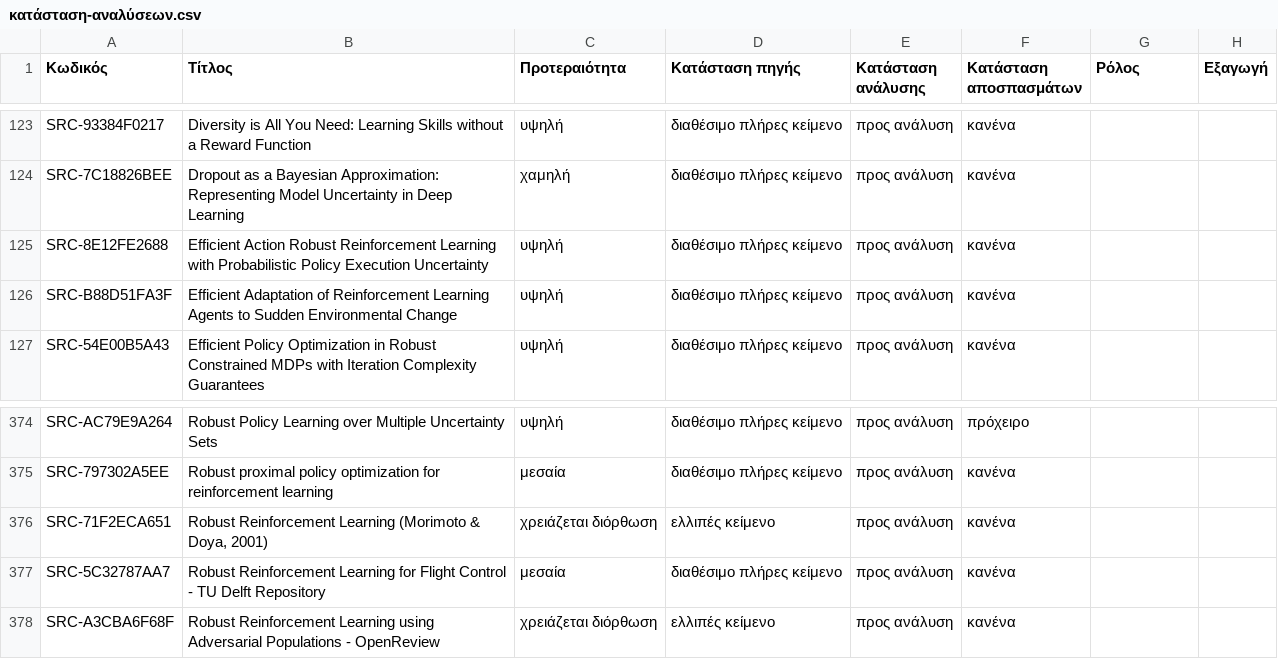
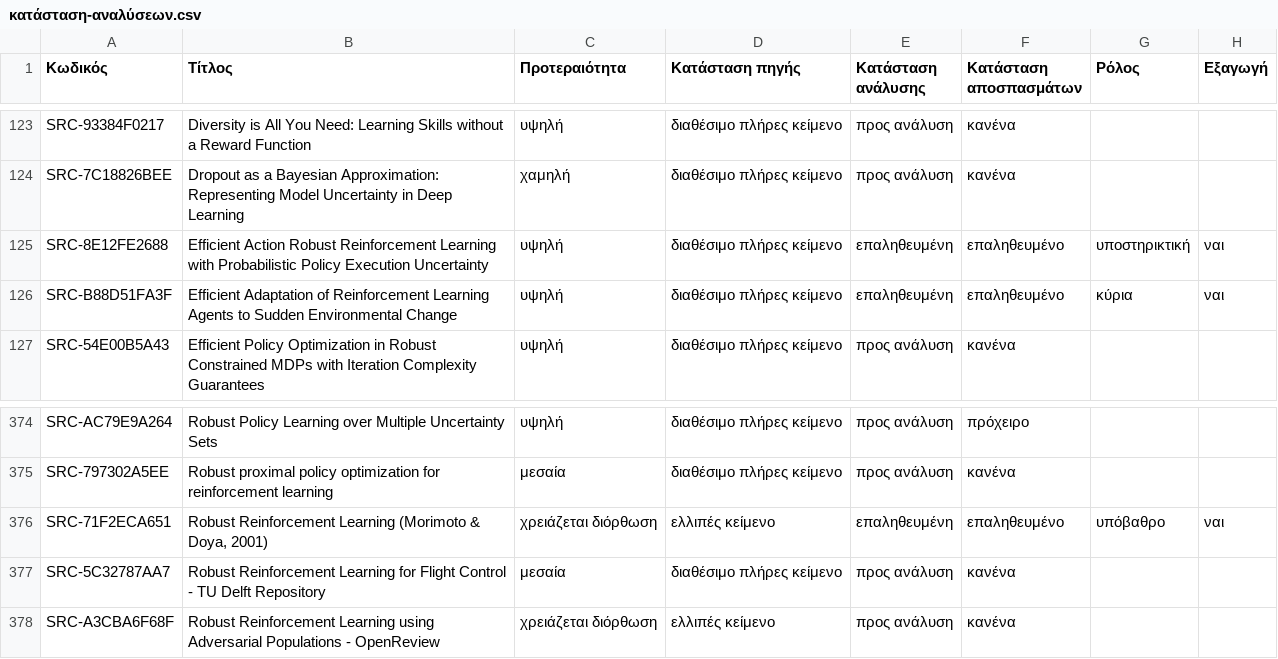
Before and after one commit to MariosGiannakaras/ThesisBibliography, a CSV file: κατάλογος/κατάσταση-αναλύσεων.csv, drawn as a sheet; only a part is shown, gaps mark what is left out.

```diff
--- a/κατάλογος/κατάσταση-αναλύσεων.csv
+++ b/κατάλογος/κατάσταση-αναλύσεων.csv
@@ -124,4 +124,4 @@ SRC-93384F0217,Diversity is All You Need: Learning Skills without a Reward Funct
 SRC-7C18826BEE,Dropout as a Bayesian Approximation: Representing Model Uncertainty in Deep Learning,χαμηλή,διαθέσιμο πλήρες κείμενο,προς ανάλυση,κανένα,,
-SRC-8E12FE2688,Efficient Action Robust Reinforcement Learning with Probabilistic Policy Execution Uncertainty,υψηλή,διαθέσιμο πλήρες κείμενο,προς ανάλυση,κανένα,,
-SRC-B88D51FA3F,Efficient Adaptation of Reinforcement Learning Agents to Sudden Environmental Change,υψηλή,διαθέσιμο πλήρες κείμενο,προς ανάλυση,κανένα,,
+SRC-8E12FE2688,Efficient Action Robust Reinforcement Learning with Probabilistic Policy Execution Uncertainty,υψηλή,διαθέσιμο πλήρες κείμενο,επαληθευμένη,επαληθευμένο,υποστηρικτική,ναι
+SRC-B88D51FA3F,Efficient Adaptation of Reinforcement Learning Agents to Sudden Environmental Change,υψηλή,διαθέσιμο πλήρες κείμενο,επαληθευμένη,επαληθευμένο,κύρια,ναι
 SRC-54E00B5A43,Efficient Policy Optimization in Robust Constrained MDPs with Iteration Complexity Guarantees,υψηλή,διαθέσιμο πλήρες κείμενο,προς ανάλυση,κανένα,,
@@ -375,3 +375,3 @@ SRC-AC79E9A264,Robust Policy Learning over Multiple Uncertainty Sets,υψηλή,
 SRC-797302A5EE,Robust proximal policy optimization for reinforcement learning,μεσαία,διαθέσιμο πλήρες κείμενο,προς ανάλυση,κανένα,,
-SRC-71F2ECA651,"Robust Reinforcement Learning (Morimoto & Doya, 2001)",χρειάζεται διόρθωση,ελλιπές κείμενο,προς ανάλυση,κανένα,,
+SRC-71F2ECA651,"Robust Reinforcement Learning (Morimoto & Doya, 2001)",χρειάζεται διόρθωση,ελλιπές κείμενο,επαληθευμένη,επαληθευμένο,υπόβαθρο,ναι
 SRC-5C32787AA7,Robust Reinforcement Learning for Flight Control - TU Delft Repository,μεσαία,διαθέσιμο πλήρες κείμενο,προς ανάλυση,κανένα,,
```
Also changed, not shown: πακέτο-διπλωματικής/manifest.csv, πακέτο-διπλωματικής/κατάλογος/πηγές.csv, 9 other files.
